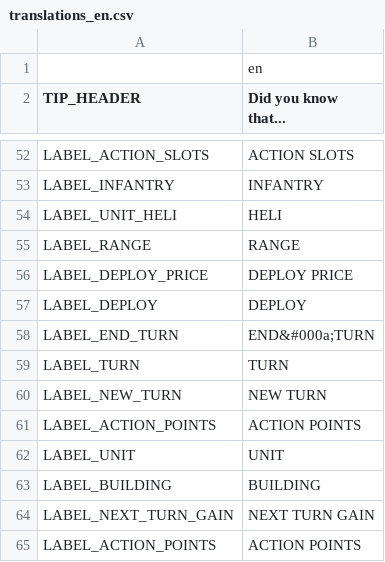
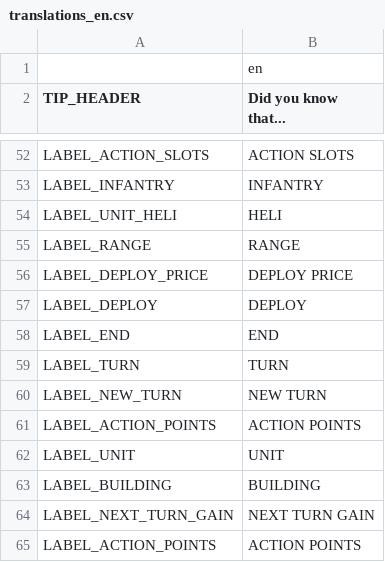
Before and after one commit to w84death/Tanks-of-Freedom, a CSV file: translations/translations_en.csv, drawn as a sheet; only a part is shown, gaps mark what is left out; removed rows and columns are numbered as before the commit, all else as after; the diff covers the shown part only; the diff names each change by its address in the sheet, - before the commit and + after, or states it on an @@ line.

```diff
--- a/translations/translations_en.csv
+++ b/translations/translations_en.csv
-row 58: LABEL_END_TURN | END&#000a;TURN
+row 58: LABEL_END | END
```
Also changed, not shown: 51 added rows elsewhere in this file, translations/translations.csv, translations/translations_fr.csv, 9 other files.
